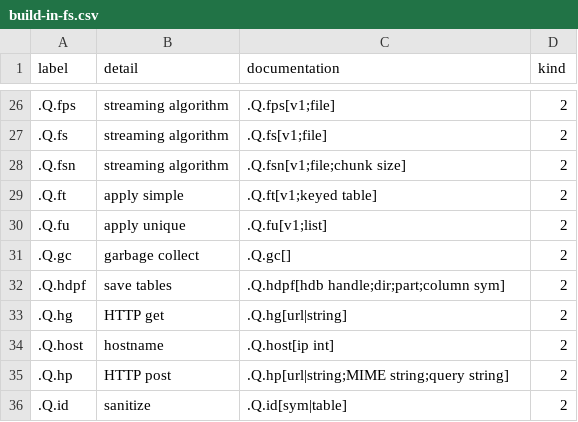
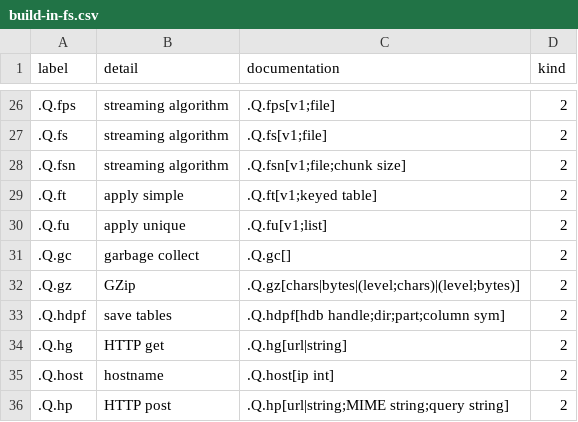
Before and after one commit to jshinonome/vscode-q, a CSV file: assets/csv/build-in-fs.csv, drawn as a sheet; only a part is shown, gaps mark what is left out; the shorter side is filled out with more unchanged rows; the diff names each change by its address in the sheet, - before the commit and + after, or states it on an @@ line.

```diff
--- a/assets/csv/build-in-fs.csv
+++ b/assets/csv/build-in-fs.csv
+row 32: .Q.gz | GZip | .Q.gz[chars|bytes|(level;chars)|(level;bytes)] | 2
```
Also changed, not shown: 7 other files.
